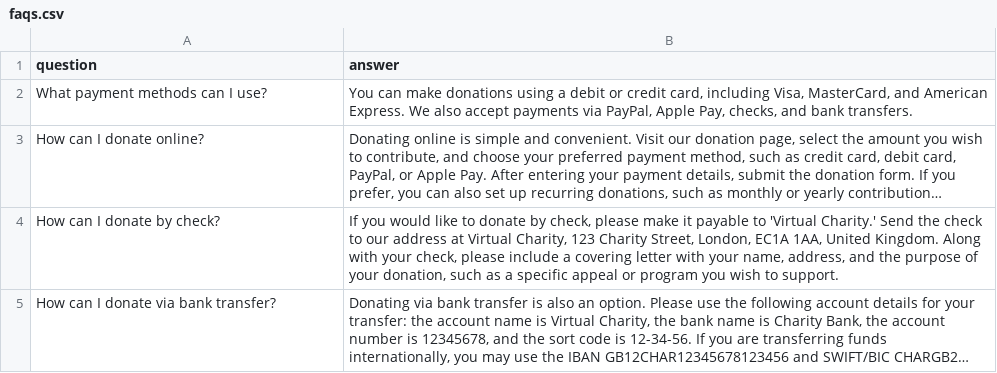
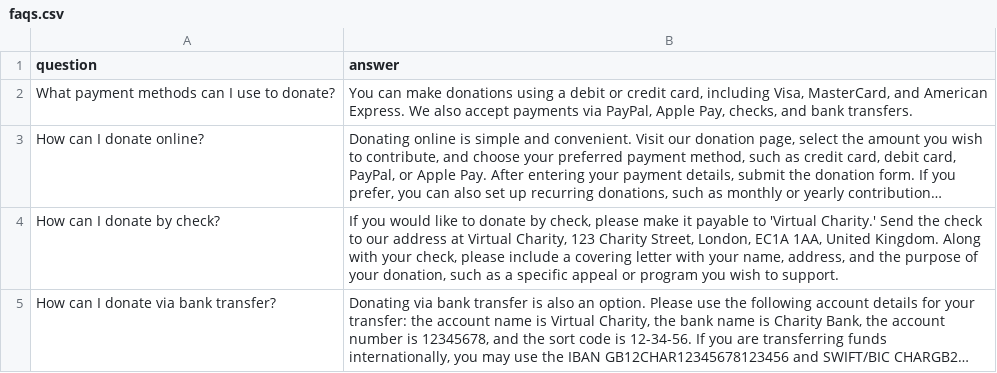
Before and after one commit to bambina/fp_for_evaluation, a CSV file: charityproject/data/faqs.csv, drawn as a sheet; only a part is shown; long unchanged cells end in …; the diff names each change by its address in the sheet, - before the commit and + after, or states it on an @@ line.

Commit message:
Update FAQ data

```diff
--- a/charityproject/data/faqs.csv
+++ b/charityproject/data/faqs.csv
-A2 (question): What payment methods can I use?
+A2 (question): What payment methods can I use to donate?
```
Also changed, not shown: 2 other files.
